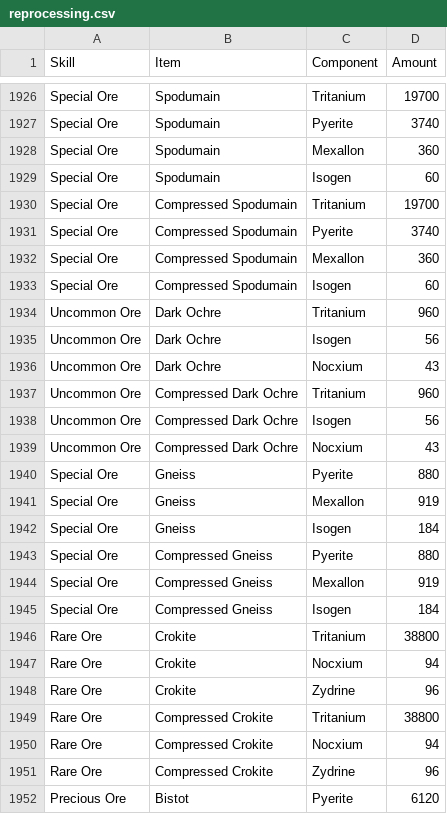
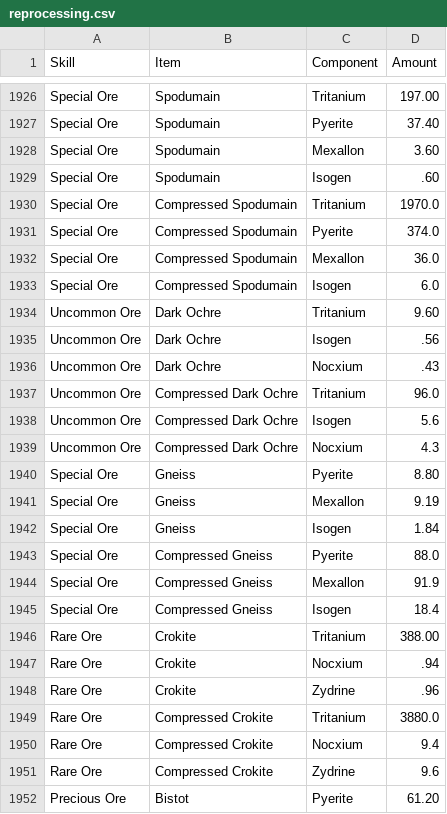
Before and after one commit to eve-echoes-db/reprocessing, a CSV file: reprocessing.csv, drawn as a sheet; only a part is shown, gaps mark what is left out; the diff covers the shown part only; the diff names each change by its address in the sheet, - before the commit and + after, or states it on an @@ line.

Commit message:
Ore amounts are based on 1x

```diff
--- a/reprocessing.csv
+++ b/reprocessing.csv
-D1926 (Amount): 19700
+D1926 (Amount): 197.00
-D1927 (Amount): 3740
+D1927 (Amount): 37.40
-D1928 (Amount): 360
+D1928 (Amount): 3.60
-D1929 (Amount): 60
+D1929 (Amount): .60
-D1930 (Amount): 19700
+D1930 (Amount): 1970.0
-D1931 (Amount): 3740
+D1931 (Amount): 374.0
-D1932 (Amount): 360
+D1932 (Amount): 36.0
-D1933 (Amount): 60
+D1933 (Amount): 6.0
-D1934 (Amount): 960
+D1934 (Amount): 9.60
-D1935 (Amount): 56
+D1935 (Amount): .56
-D1936 (Amount): 43
+D1936 (Amount): .43
-D1937 (Amount): 960
+D1937 (Amount): 96.0
-D1938 (Amount): 56
+D1938 (Amount): 5.6
-D1939 (Amount): 43
+D1939 (Amount): 4.3
-D1940 (Amount): 880
+D1940 (Amount): 8.80
-D1941 (Amount): 919
+D1941 (Amount): 9.19
-D1942 (Amount): 184
+D1942 (Amount): 1.84
-D1943 (Amount): 880
+D1943 (Amount): 88.0
-D1944 (Amount): 919
+D1944 (Amount): 91.9
-D1945 (Amount): 184
+D1945 (Amount): 18.4
-D1946 (Amount): 38800
+D1946 (Amount): 388.00
-D1947 (Amount): 94
+D1947 (Amount): .94
-D1948 (Amount): 96
+D1948 (Amount): .96
-D1949 (Amount): 38800
+D1949 (Amount): 3880.0
-D1950 (Amount): 94
+D1950 (Amount): 9.4
-D1951 (Amount): 96
+D1951 (Amount): 9.6
-D1952 (Amount): 6120
+D1952 (Amount): 61.20
```
Also changed, not shown: 67 edited cells elsewhere in this file.
